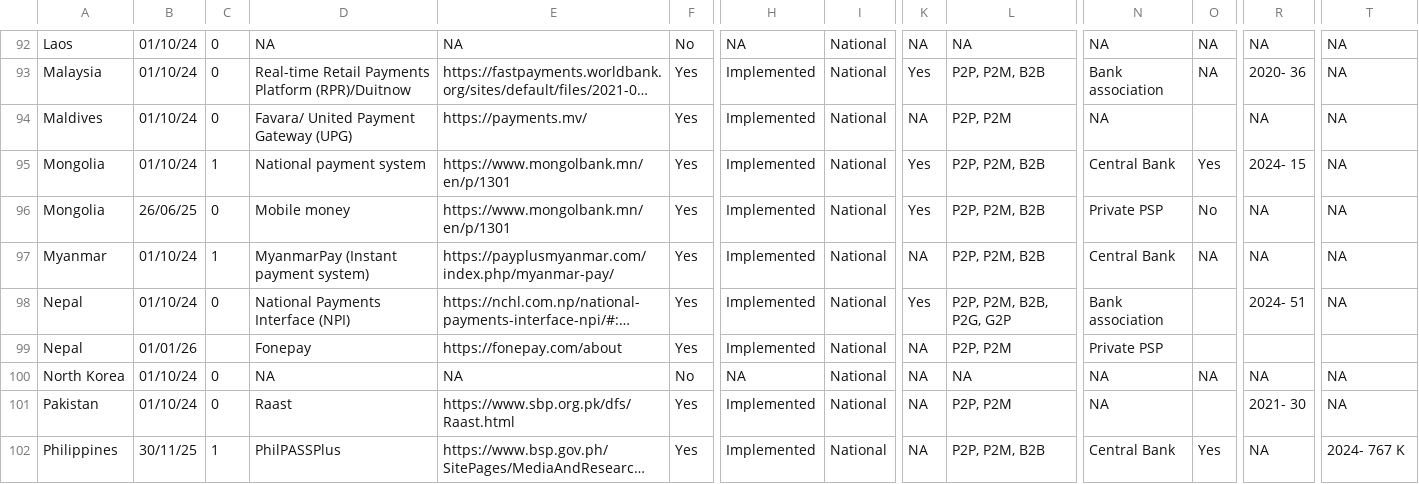
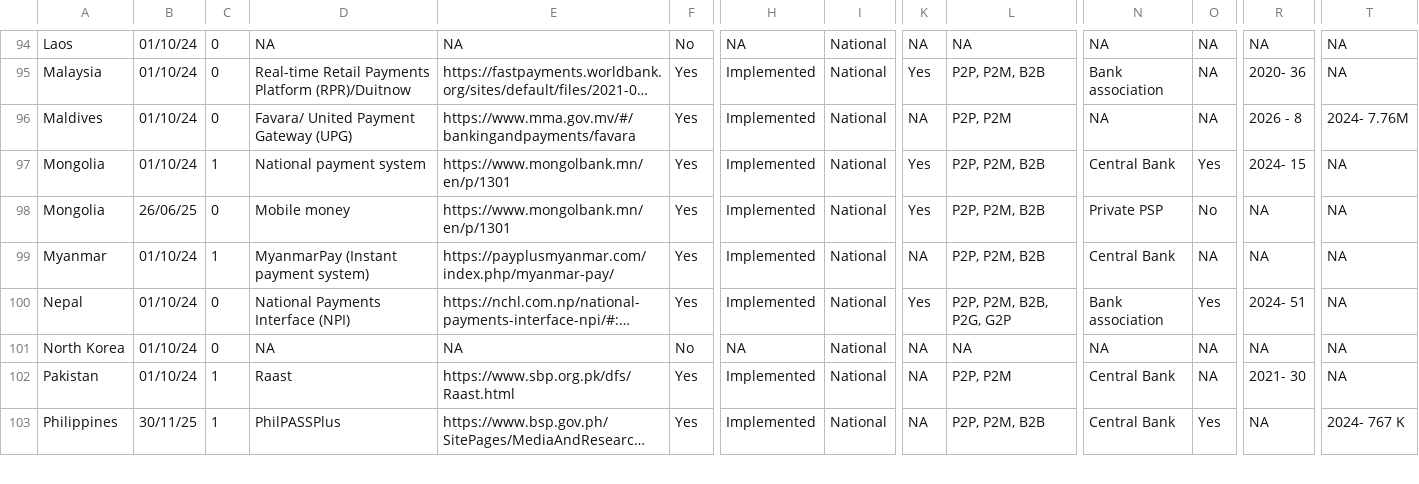
Before and after one commit to olizilla/digital-public-infra-map, a CSV file: public/data/latest/payment.csv, drawn as a sheet; only a part is shown, gaps mark what is left out; long unchanged cells end in …; removed rows and columns are numbered as before the commit, all else as after; rows hold the shown columns only; the diff covers the shown part only; the diff names each change by its address in the sheet, - before the commit and + after, or states it on an @@ line.

Commit message:
2026 Q1 -  Dataset Payments Review

```diff
--- a/public/data/latest/payment.csv
+++ b/public/data/latest/payment.csv
-E96: https://payments.mv/
+E96: https://www.mma.gov.mv/#/bankingandpayments/favara
-O96: (empty)
+O96: NA
-R96: NA
+R96: 2026 - 8
-T96: NA
+T96: 2024- 7.76M
-O100: (empty)
+O100: Yes
-row 99: Nepal | 01/01/26 |  | Fonepay | https://fonepay.com/about | Yes | Implemented | National | NA | P2P, P2M | Private PSP
-C102: 0
+C102: 1
-N102: NA
+N102: Central Bank
-O102: (empty)
+O102: NA
```
Also changed, not shown: 3 added rows, 1 removed row and 74 edited cells elsewhere in this file.
